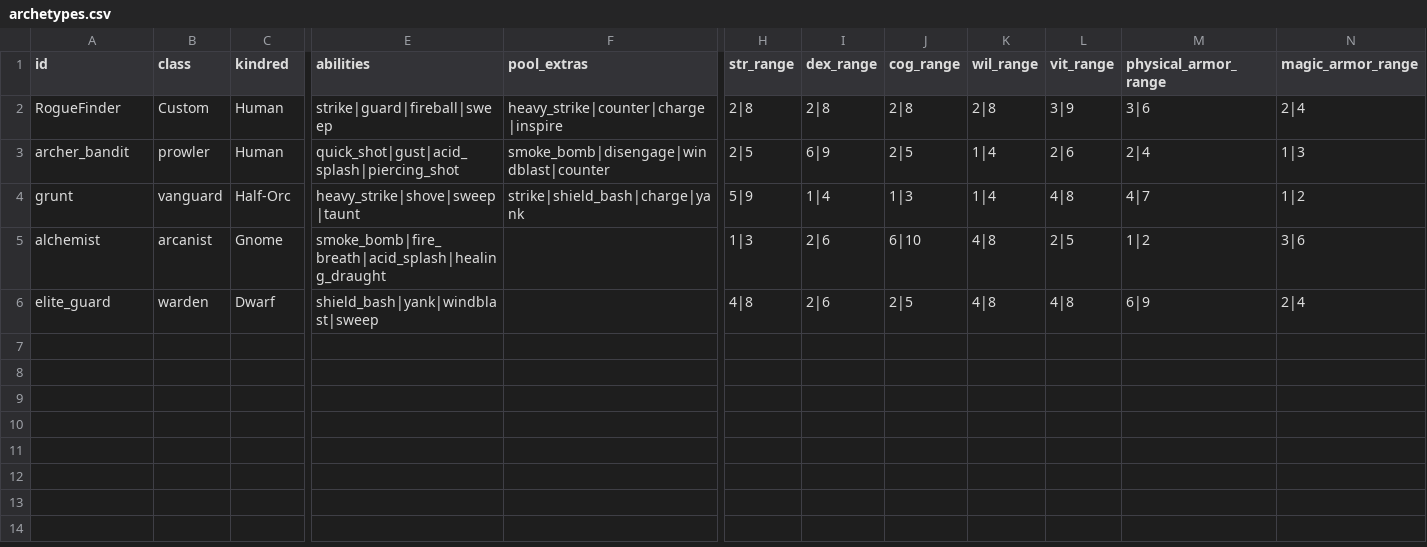
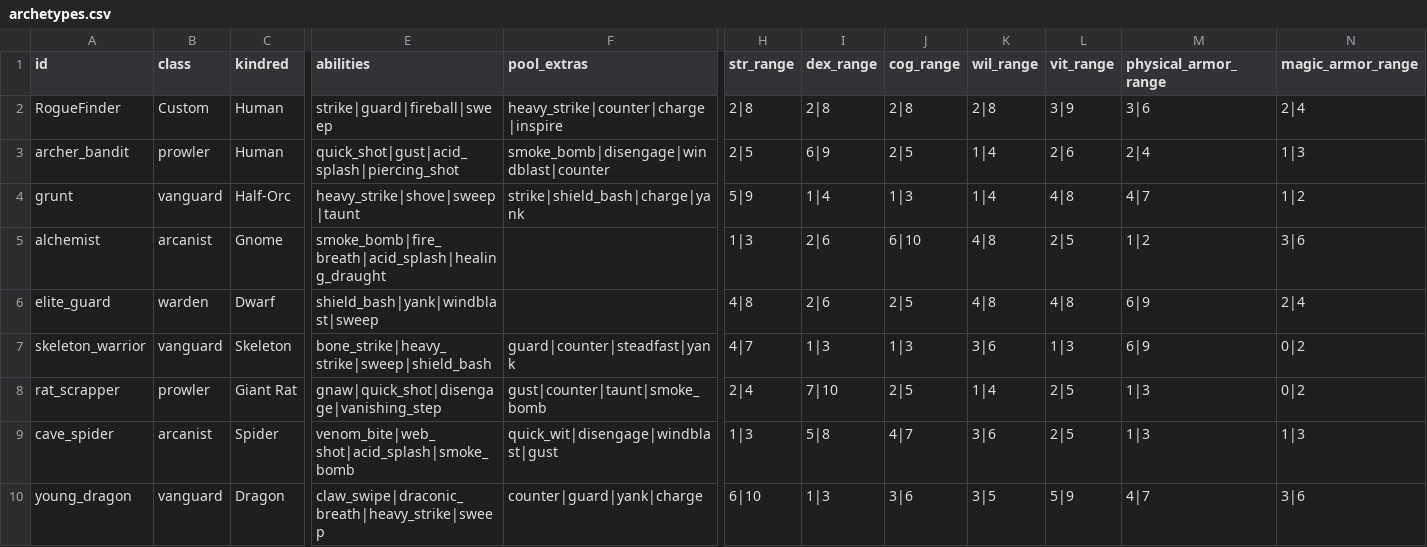
Before and after one commit to caleb-the-dev/RogueFinder, a CSV file: rogue-finder/data/archetypes.csv, drawn as a sheet; only a part is shown, gaps mark what is left out; rows hold the shown columns only; the diff names each change by its address in the sheet, - before the commit and + after, or states it on an @@ line.

```diff
--- a/rogue-finder/data/archetypes.csv
+++ b/rogue-finder/data/archetypes.csv
+row 7: skeleton_warrior | vanguard | Skeleton | bone_strike|heavy_strike|sweep|shield_bash | guard|counter|steadfast|yank | 4|7 | 1|3 | 1|3 | 3|6 | 1|3 | 6|9 | 0|2
+row 8: rat_scrapper | prowler | Giant Rat | gnaw|quick_shot|disengage|vanishing_step | gust|counter|taunt|smoke_bomb | 2|4 | 7|10 | 2|5 | 1|4 | 2|5 | 1|3 | 0|2
+row 9: cave_spider | arcanist | Spider | venom_bite|web_shot|acid_splash|smoke_bomb | quick_wit|disengage|windblast|gust | 1|3 | 5|8 | 4|7 | 3|6 | 2|5 | 1|3 | 1|3
+row 10: young_dragon | vanguard | Dragon | claw_swipe|draconic_breath|heavy_strike|sweep | counter|guard|yank|charge | 6|10 | 1|3 | 3|6 | 3|5 | 5|9 | 4|7 | 3|6
```
Also changed, not shown: rogue-finder/data/abilities.csv, rogue-finder/data/backgrounds.csv, 4 other files.
